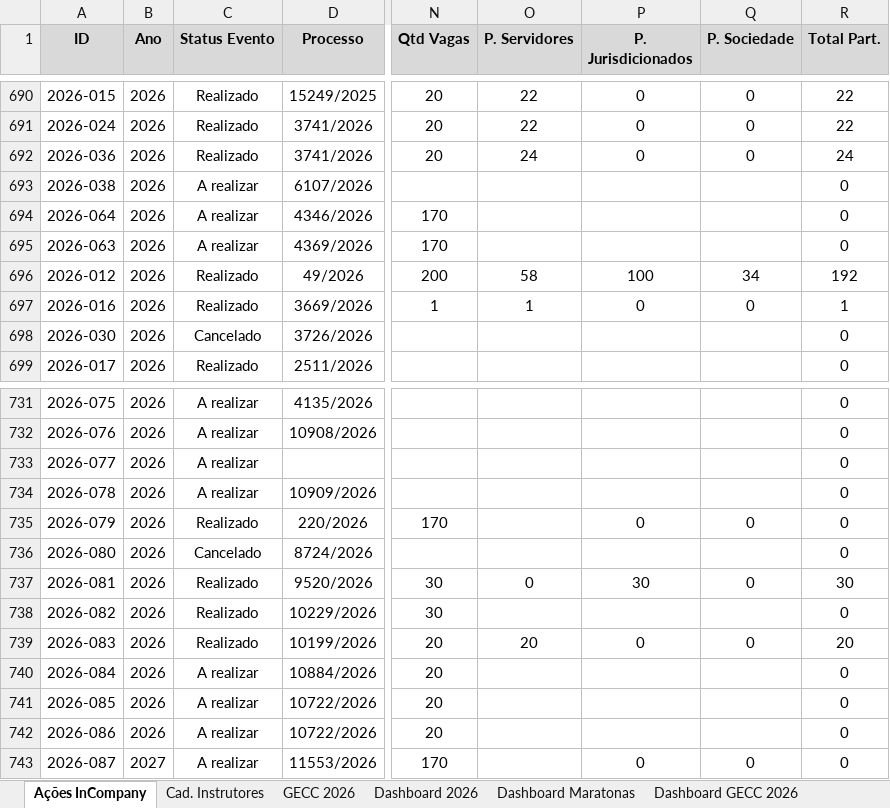
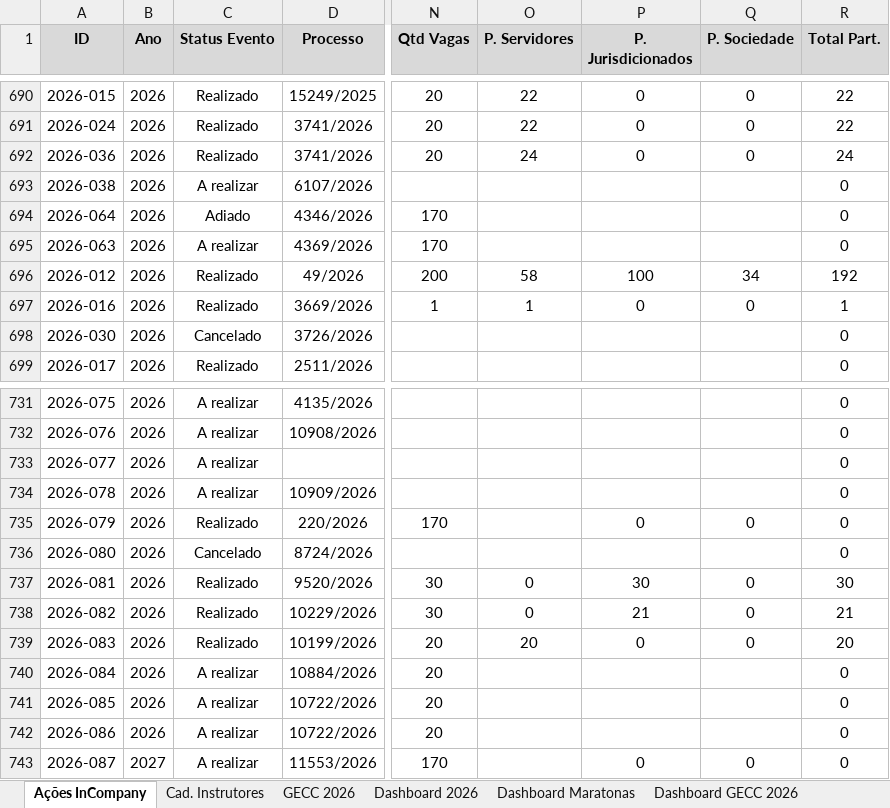
Before and after one commit to silvionascimentobh-lab/SAED-Dashboard, an Excel workbook: planilhao.xlsm, sheet Ações InCompany, drawn as a sheet; only a part is shown, gaps mark what is left out; values as stored, in another font and other column widths than the file's, no borders; conditional formats and table styles not drawn; the diff names each change by its address in the sheet, - before the commit and + after, or states it on an @@ line.

```diff
--- a/planilhao.xlsm (sheet Ações InCompany)
+++ b/planilhao.xlsm (sheet Ações InCompany)
-C694 (Status Evento): A realizar
+C694 (Status Evento): Adiado
-O738 (P. Servidores): (empty)
+O738 (P. Servidores): 0
-P738 (P. Jurisdicionados): (empty)
+P738 (P. Jurisdicionados): 21
-Q738 (P. Sociedade): (empty)
+Q738 (P. Sociedade): 0
-R738 (Total Part.): 0
+R738 (Total Part.): 21
```
Also changed, not shown: sheet Dashboard 2026, sheet Dashboard Maratonas, charts or pictures.
